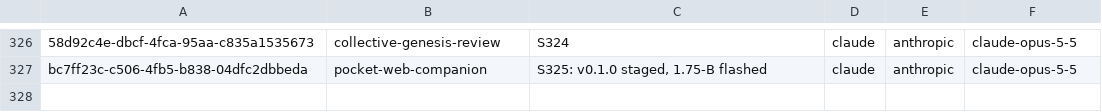
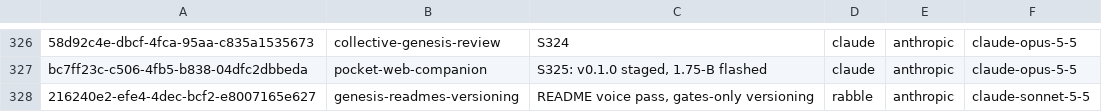
Before and after one commit to RaBbLE-Collective/RaBbLE-Grimoire, a TSV file: log/token-ledger.tsv, drawn as a sheet; only a part is shown, gaps mark what is left out; the diff names each change by its address in the sheet, - before the commit and + after, or states it on an @@ line.

Commit message:
transcribe ~ grimoire >> LATEST: S326, token ledger // %S326_STATE%

```diff
--- a/log/token-ledger.tsv
+++ b/log/token-ledger.tsv
+row 328: 216240e2-efe4-4dec-bcf2-e8007165e627 | genesis-readmes-versioning | README voice pass, gates-only versioning | rabble | anthropic | claude-sonnet-5-5
```
Also changed, not shown: 1 other file.
